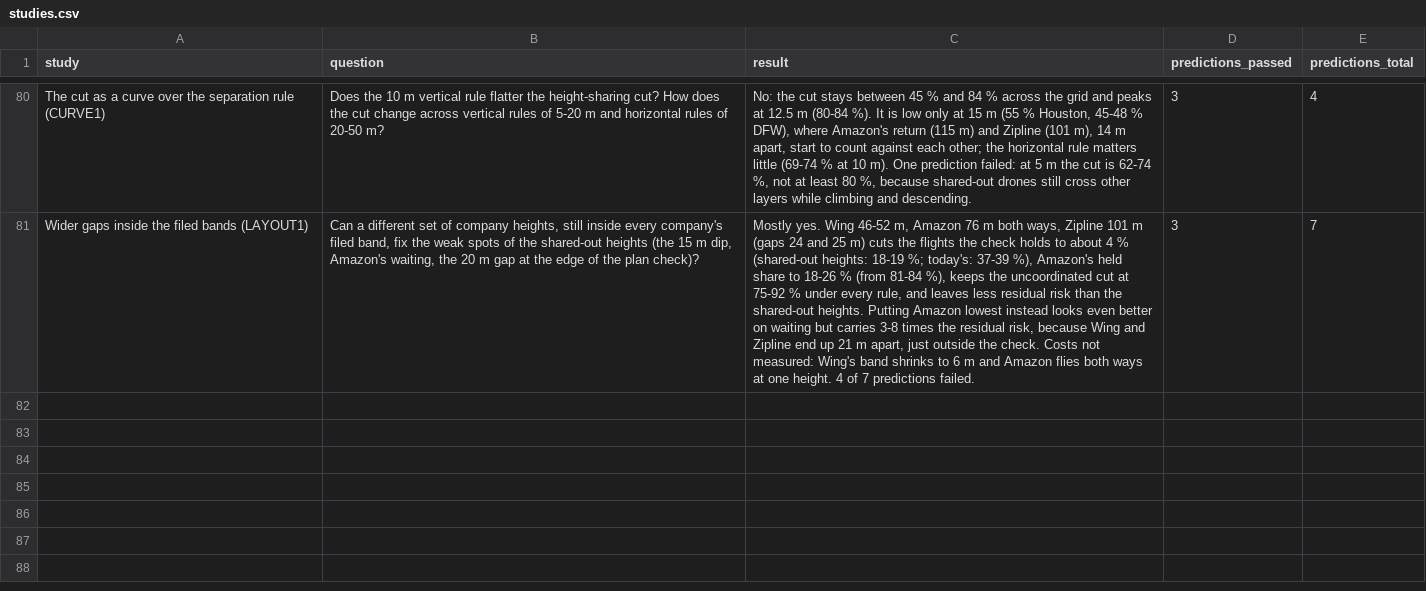
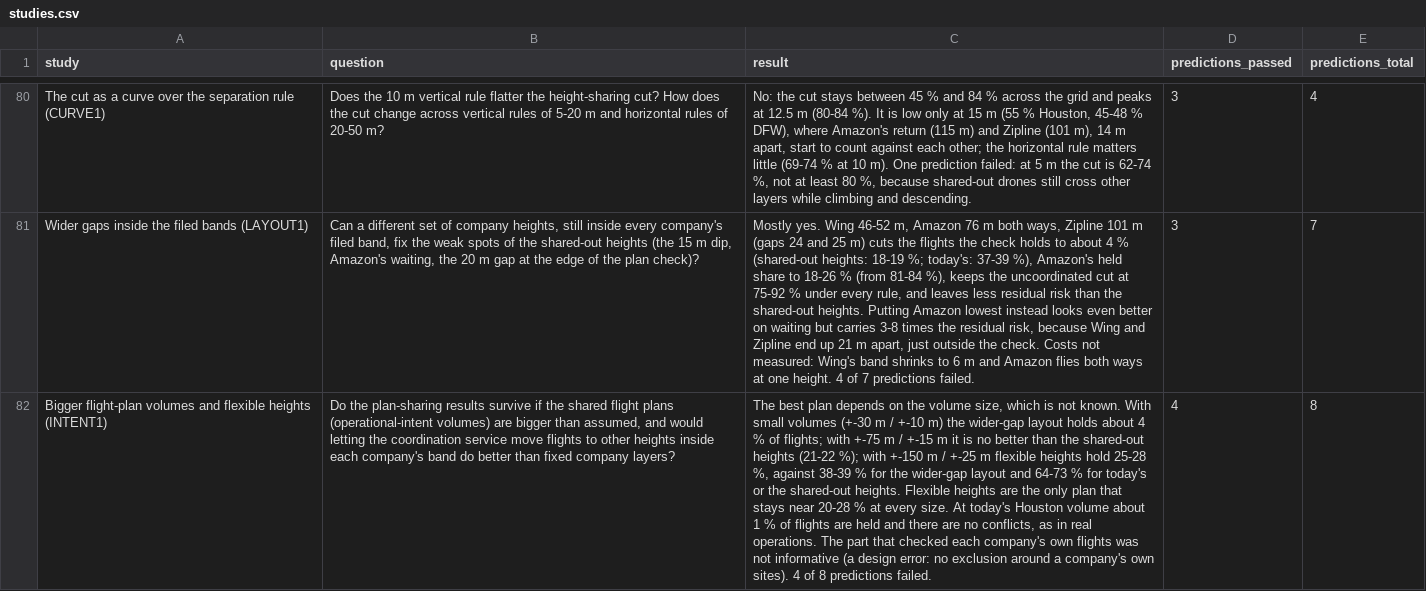
Before and after one commit to forgottenl5/shared-sky, a CSV file: docs/studies.csv, drawn as a sheet; only a part is shown, gaps mark what is left out; the diff names each change by its address in the sheet, - before the commit and + after, or states it on an @@ line.

```diff
--- a/docs/studies.csv
+++ b/docs/studies.csv
+row 82: Bigger flight-plan volumes and flexible heights (INTENT1) | Do the plan-sharing results survive if the shared flight plans (operational-intent volumes) are bigger than assumed, and would letting the coordination service move flights to other heights inside each company's band do better than fixed company layers? | The best plan depends on the volume size, which is not known. With small volumes (+-30 m / +-10 m) the wider-gap layout holds about 4 % of flights; with +-75 m / +-15 m it is no better than the shared-out heights (21-22 %); with +-150 m / +-25 m flexible heights hold 25-28 %, against 38-39 % for the wider-gap layout and 64-73 % for today's or the shared-out heights. Flexible heights are the only plan that stays near 20-28 % at every size. At today's Houston volume about 1 % of flights are held and there are no conflicts, as in real operations. The part that checked each company's own flights was not informative (a design error: no exclusion around a company's own sites). 4 of 8 predictions failed. | 4 | 8
```
Also changed, not shown: 21 other files.
